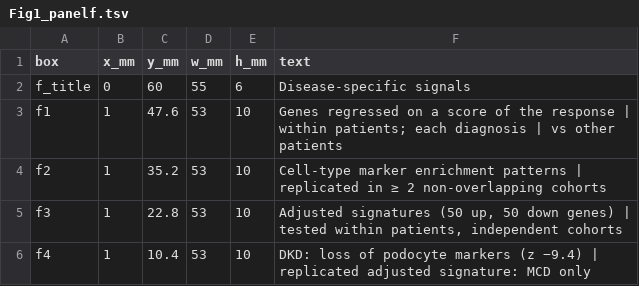
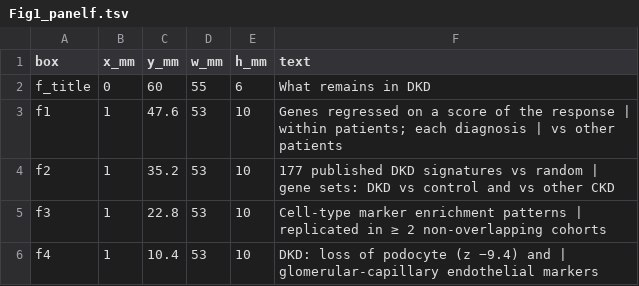
Before and after one commit to DR-ZHANG123/dkd-biopsy-shared-injury, a TSV file: figures/source_data/Fig1_panelf.tsv, drawn as a sheet.

```diff
--- a/figures/source_data/Fig1_panelf.tsv
+++ b/figures/source_data/Fig1_panelf.tsv
@@ -1,6 +1,6 @@
 box	x_mm	y_mm	w_mm	h_mm	text
-f_title	0	60	55	6	Disease-specific signals
+f_title	0	60	55	6	What remains in DKD
 f1	1	47.6	53	10	Genes regressed on a score of the response | within patients; each diagnosis | vs other patients
-f2	1	35.2	53	10	Cell-type marker enrichment patterns | replicated in ≥ 2 non-overlapping cohorts
-f3	1	22.8	53	10	Adjusted signatures (50 up, 50 down genes) | tested within patients, independent cohorts
-f4	1	10.4	53	10	DKD: loss of podocyte markers (z −9.4) | replicated adjusted signature: MCD only
+f2	1	35.2	53	10	177 published DKD signatures vs random | gene sets: DKD vs control and vs other CKD
+f3	1	22.8	53	10	Cell-type marker enrichment patterns | replicated in ≥ 2 non-overlapping cohorts
+f4	1	10.4	53	10	DKD: loss of podocyte (z −9.4) and | glomerular-capillary endothelial markers
```
Also changed, not shown: figures/source_data/Fig1_panelb.tsv, figures/source_data/Fig1_panelc.tsv, 6 other files.
